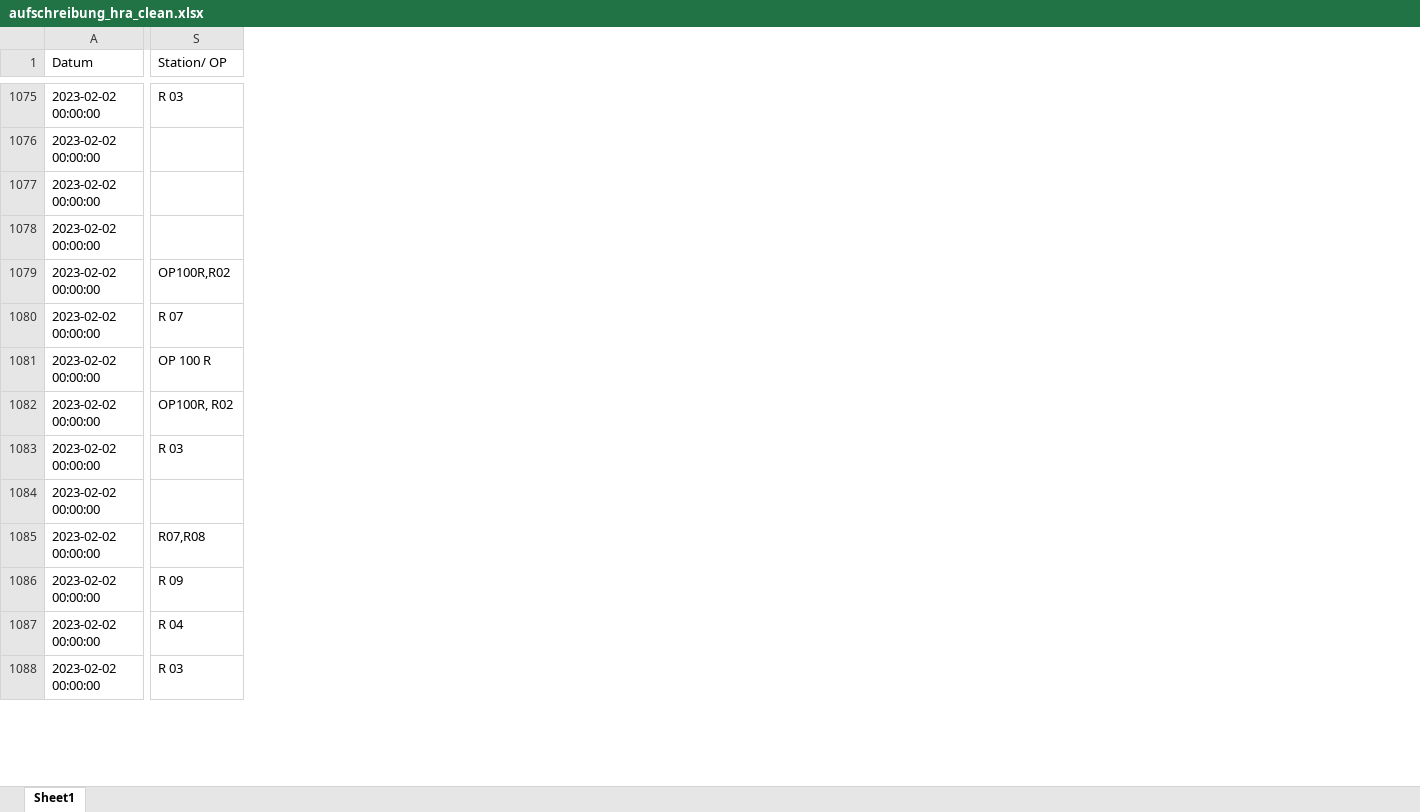
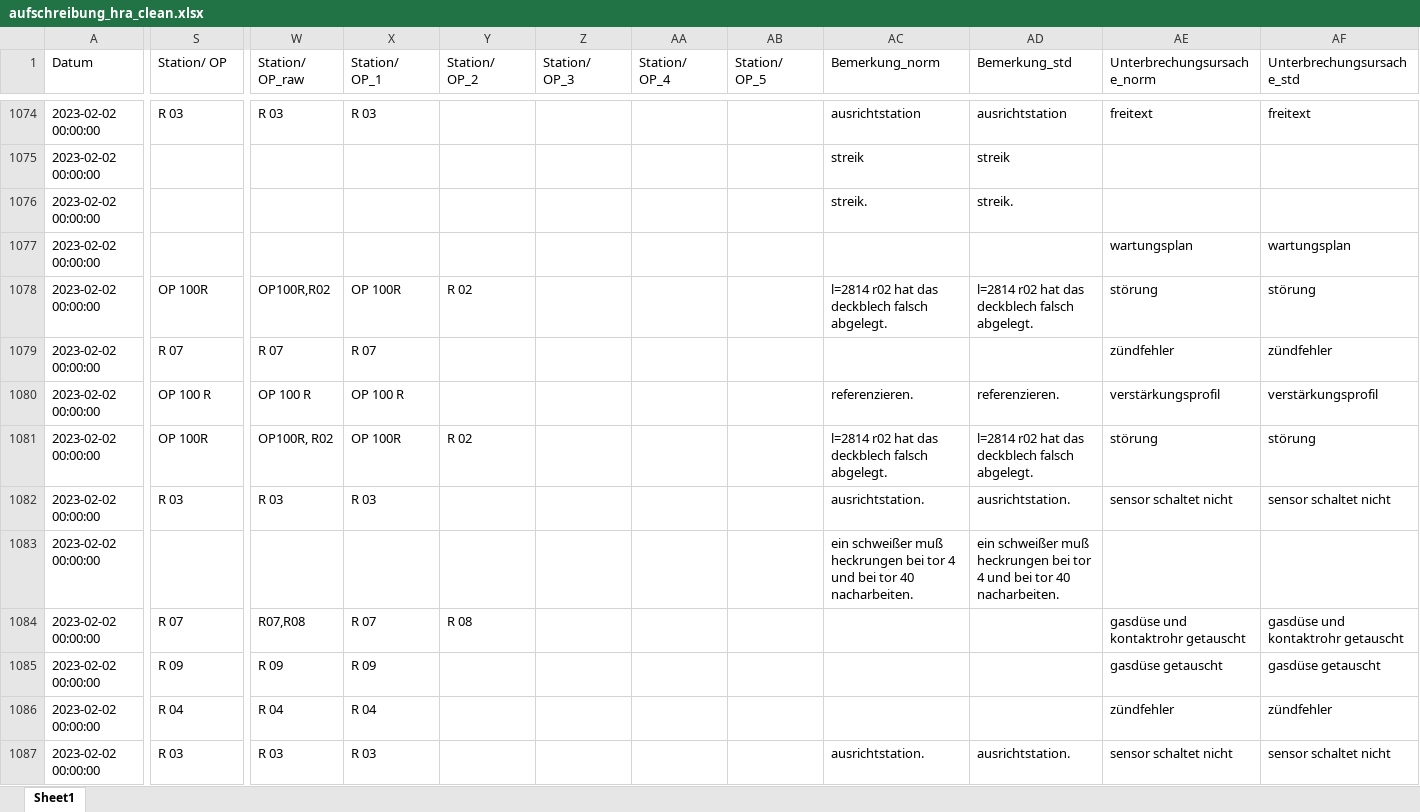
Before and after one commit to FelixFaw/pred_main_project_brueggen, an Excel workbook: data/processed/aufschreibung_hra_clean.xlsx, sheet Sheet1, drawn as a sheet; only a part is shown, gaps mark what is left out; values as stored, in another font and other column widths than the file's, no cell formats; addresses are those after the commit; the diff covers the shown part only; the diff names each change by its address in the sheet, - before the commit and + after, or states it on an @@ line.

```diff
--- a/data/processed/aufschreibung_hra_clean.xlsx (sheet Sheet1)
+++ b/data/processed/aufschreibung_hra_clean.xlsx (sheet Sheet1)
+column W (Station/ OP_raw), rows 1074-1087: R 03 |  |  |  | OP100R,R02 | R 07 | OP 100 R | OP100R, R02 | R 03 |  | R07,R08 | R 09 | R 04 | R 03
+column X (Station/ OP_1), rows 1074-1087: R 03 |  |  |  | OP 100R | R 07 | OP 100 R | OP 100R | R 03 |  | R 07 | R 09 | R 04 | R 03
+column Y (Station/ OP_2), rows 1078-1084: R 02 |  |  | R 02 |  |  | R 08
+column Z (Station/ OP_3), empty
+column AA (Station/ OP_4), empty
+column AB (Station/ OP_5), empty
+column AC (Bemerkung_norm), rows 1074-1087: ausrichtstation | streik | streik. |  | l=2814 r02 hat das deckblech falsch abgelegt. |  | referenzieren. | l=2814 r02 hat das deckblech falsch abgelegt. | ausrichtstation. | ein schweißer muß heckrungen bei tor 4 und bei tor 40 nacharbeiten. |  |  |  | ausrichtstation.
+column AD (Bemerkung_std), rows 1074-1087: ausrichtstation | streik | streik. |  | l=2814 r02 hat das deckblech falsch abgelegt. |  | referenzieren. | l=2814 r02 hat das deckblech falsch abgelegt. | ausrichtstation. | ein schweißer muß heckrungen bei tor 4 und bei tor 40 nacharbeiten. |  |  |  | ausrichtstation.
+column AE (Unterbrechungsursache_norm), rows 1074-1087: freitext |  |  | wartungsplan | störung | zündfehler | verstärkungsprofil | störung | sensor schaltet nicht |  | gasdüse und kontaktrohr getauscht | gasdüse getauscht | zündfehler | sensor schaltet nicht
+column AF (Unterbrechungsursache_std), rows 1074-1087: freitext |  |  | wartungsplan | störung | zündfehler | verstärkungsprofil | störung | sensor schaltet nicht |  | gasdüse und kontaktrohr getauscht | gasdüse getauscht | zündfehler | sensor schaltet nicht
-S1078 (Station/ OP): OP100R,R02
+S1078 (Station/ OP): OP 100R
-S1081 (Station/ OP): OP100R, R02
+S1081 (Station/ OP): OP 100R
-S1084 (Station/ OP): R07,R08
+S1084 (Station/ OP): R 07
```
Also changed, not shown: 2 removed rows and 282 edited cells elsewhere in this sheet, cell formats, 11 other files.
